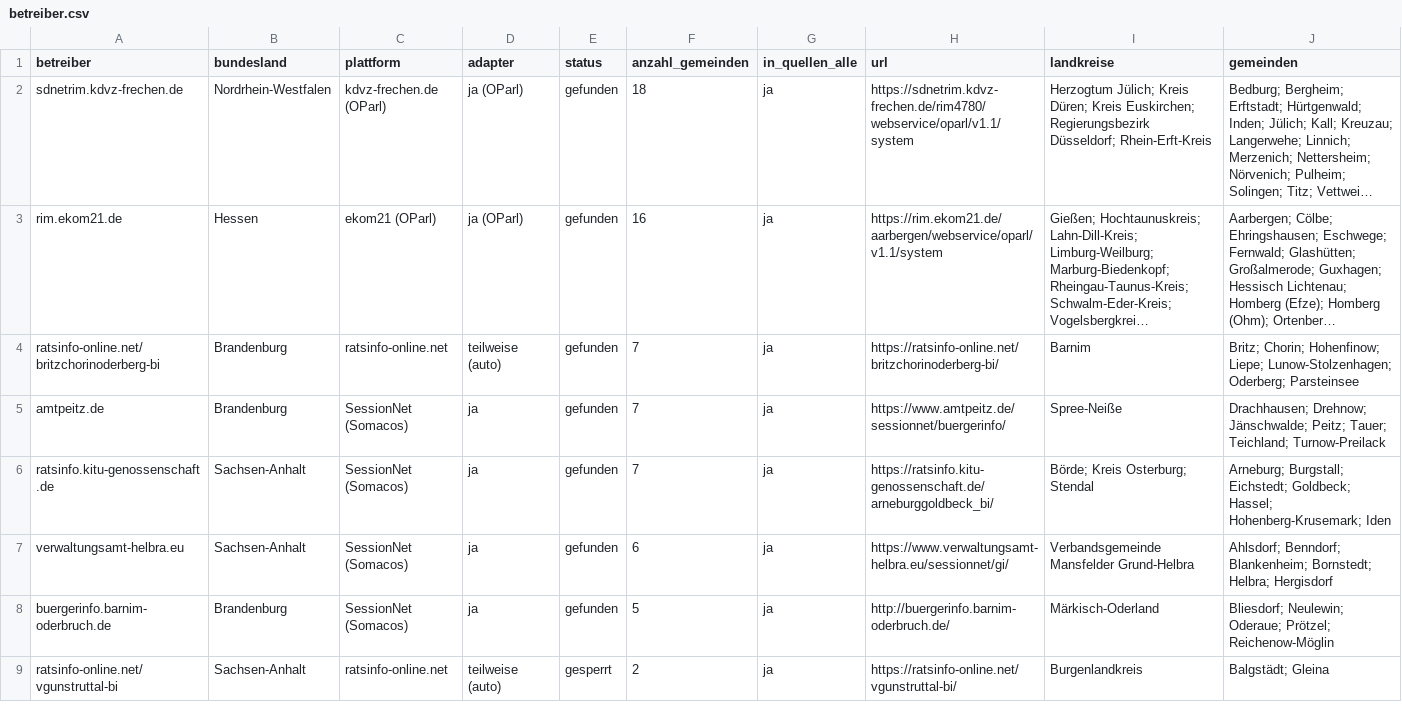
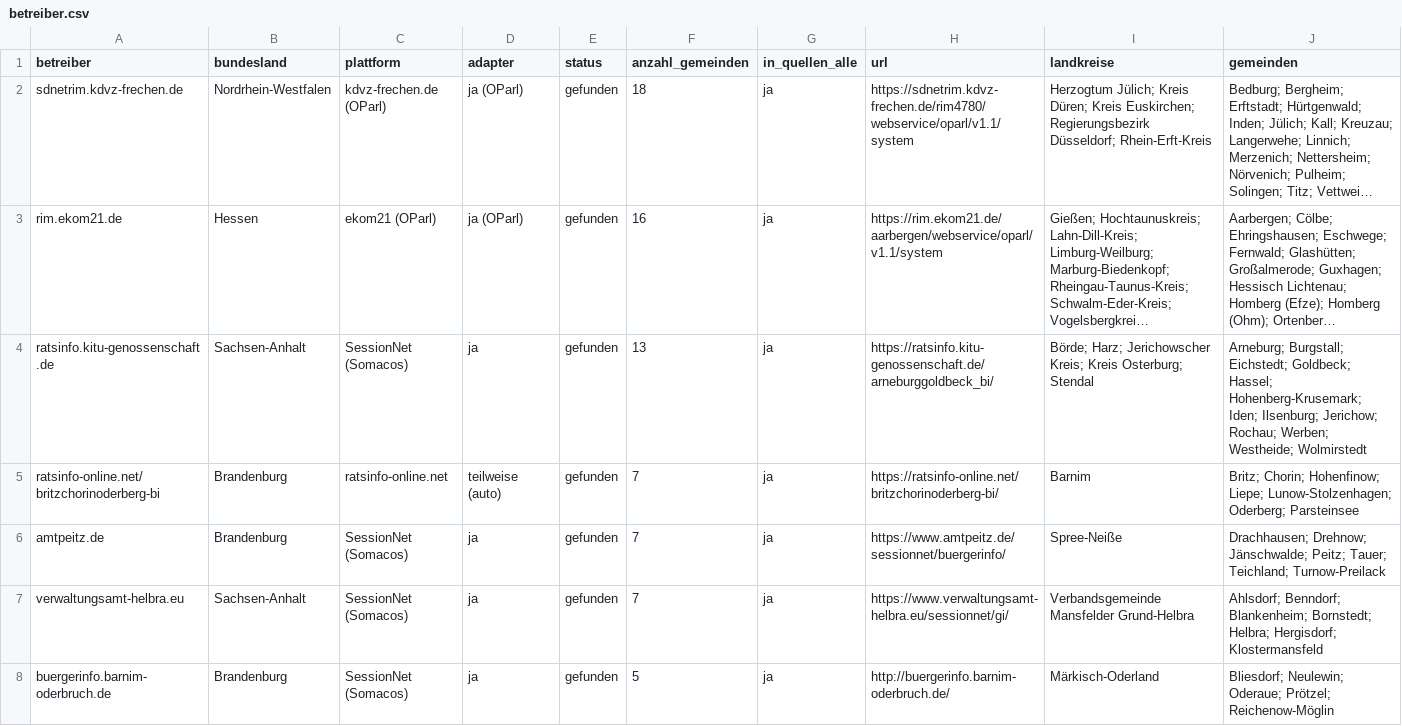
Before and after one commit to raphaelosanti/Aufstellungsbeschl-sse-f-r-Photovoltaikanlagen, a CSV file: entdeckung/betreiber.csv, drawn as a sheet; only a part is shown; the shorter side is filled out with more unchanged rows; long unchanged cells end in …; removed rows and columns are numbered as before the commit, all else as after; the diff covers the shown part only; the diff names each change by its address in the sheet, - before the commit and + after, or states it on an @@ line.

```diff
--- a/entdeckung/betreiber.csv
+++ b/entdeckung/betreiber.csv
+row 4: ratsinfo.kitu-genossenschaft.de | Sachsen-Anhalt | SessionNet (Somacos) | ja | gefunden | 13 | ja | https://ratsinfo.kitu-genossenschaft.de/arneburggoldbeck_bi/ | Börde; Harz; Jerichowscher Kreis; Kreis Osterburg; Stendal | Arneburg; Burgstall; Eichstedt; Goldbeck; Hassel; Hohenberg-Krusemark; Iden; Ilsenburg; Jerichow; Rochau; Werben; Westheide; Wolmirstedt
-row 6: ratsinfo.kitu-genossenschaft.de | Sachsen-Anhalt | SessionNet (Somacos) | ja | gefunden | 7 | ja | https://ratsinfo.kitu-genossenschaft.de/arneburggoldbeck_bi/ | Börde; Kreis Osterburg; Stendal | Arneburg; Burgstall; Eichstedt; Goldbeck; Hassel; Hohenberg-Krusemark; Iden
-F7 (anzahl_gemeinden): 6
+F7 (anzahl_gemeinden): 7
-J7 (gemeinden): …Bornstedt; Helbra; Hergisdorf
+J7 (gemeinden): …Bornstedt; Helbra; Hergisdorf; Klostermansfeld
```
Also changed, not shown: 10 added rows and 6 edited cells elsewhere in this file, quellen_alle.csv, 2 other files.
